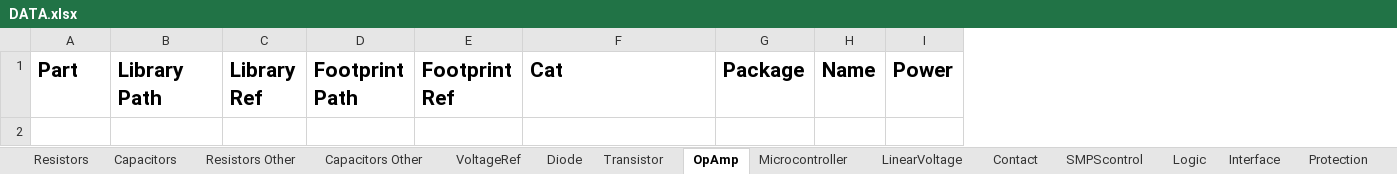
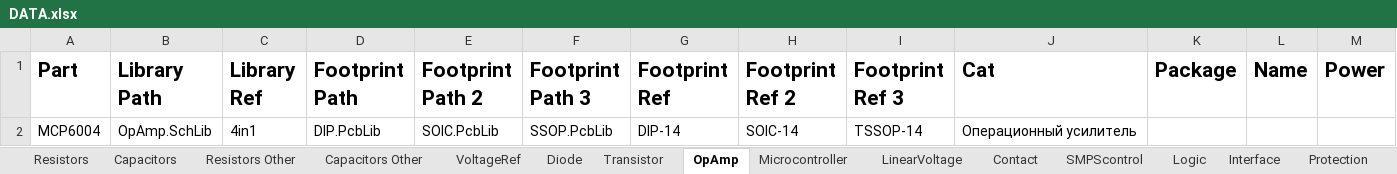
Before and after one commit to KirB523/LIB, an Excel workbook: DATA.xlsx, sheet OpAmp, drawn as a sheet; only a part is shown; values as stored, in another font and other column widths than the file's, no borders; rows hold the shown columns only; the diff names each change by its address in the sheet, - before the commit and + after, or states it on an @@ line.

```diff
--- a/DATA.xlsx (sheet OpAmp)
+++ b/DATA.xlsx (sheet OpAmp)
+column E (Footprint Path 2), empty
+column F (Footprint Path 3), empty
+column H (Footprint Ref 2), empty
+column I (Footprint Ref 3), empty
+row 2: MCP6004 | OpAmp.SchLib | 4in1 | DIP.PcbLib | SOIC.PcbLib | SSOP.PcbLib | DIP-14 | SOIC-14 | TSSOP-14 | Операционный усилитель
```
Also changed, not shown: sheet Diode, sheet Contact, sheet Transistor, sheet Sensors, sheet Magnetics, sheet Drivers, 3 more sheets, other sheet tabs, 24 other files.
